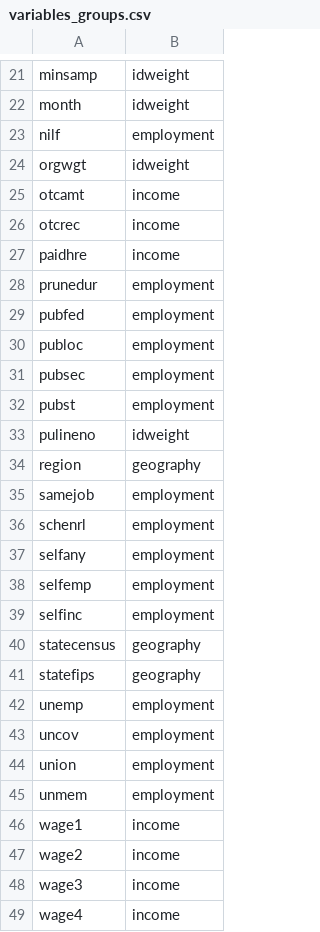
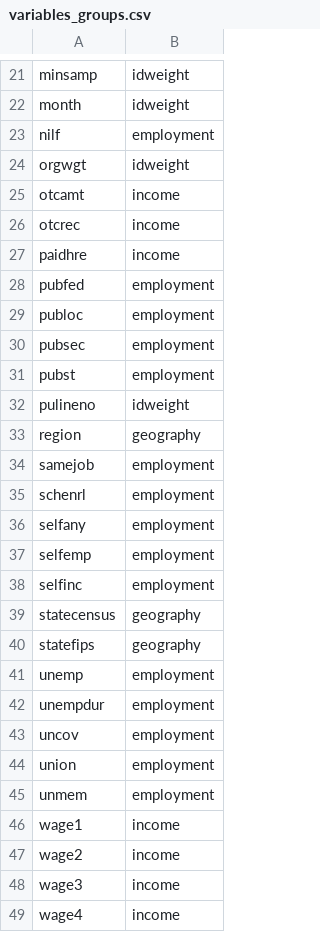
Before and after one commit to Economic/epiextracts, a CSV file: code/docs/variables_groups.csv, drawn as a sheet; only a part is shown, gaps mark what is left out.

Commit message:
correct unempdur group for docs

```diff
--- a/code/docs/variables_groups.csv
+++ b/code/docs/variables_groups.csv
@@ -27,3 +27,2 @@ otcrec,income
 paidhre,income
-prunedur,employment
 pubfed,employment
@@ -42,2 +41,3 @@ statefips,geography
 unemp,employment
+unempdur,employment
 uncov,employment
```
